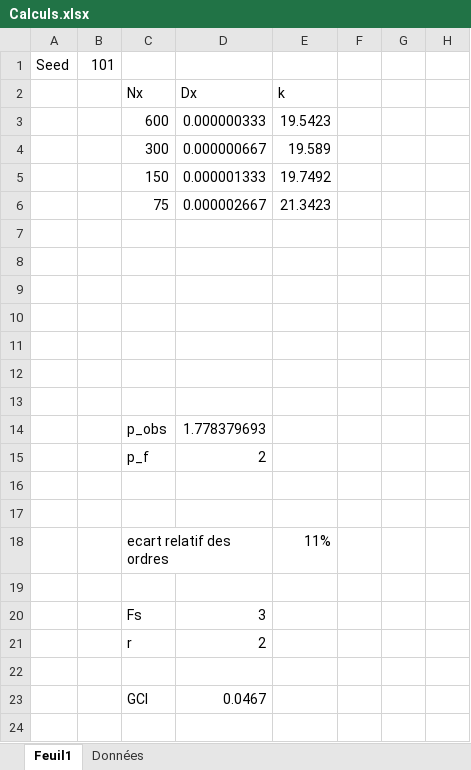
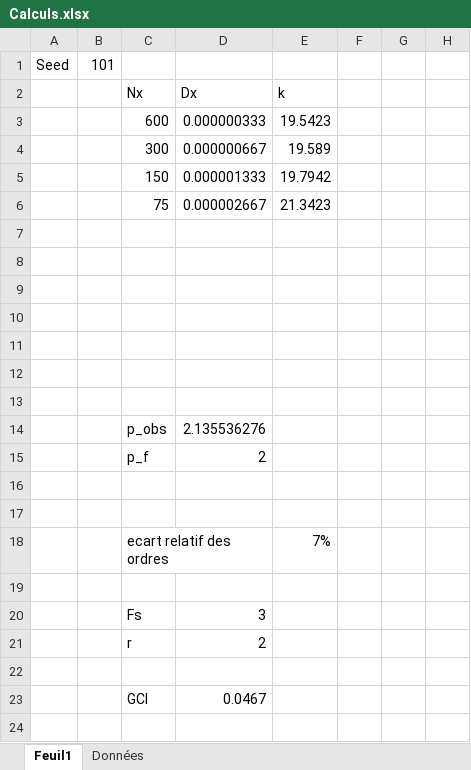
Before and after one commit to mehdibendaya/MEC8211DEV3, an Excel workbook: data/Calculs.xlsx, sheet Feuil1, drawn as a sheet; only a part is shown; values as stored, in another font and other column widths than the file's, no borders; charts and pictures not drawn; the diff names each change by its address in the sheet, - before the commit and + after, or states it on an @@ line.

Commit message:
V6

```diff
--- a/data/Calculs.xlsx (sheet Feuil1)
+++ b/data/Calculs.xlsx (sheet Feuil1)
-E5: 19.7492
+E5: 19.7942
-D14: 1.778379693
+D14: 2.135536276
-E18: 11%
+E18: 7%
```
Also changed, not shown: charts or pictures.
